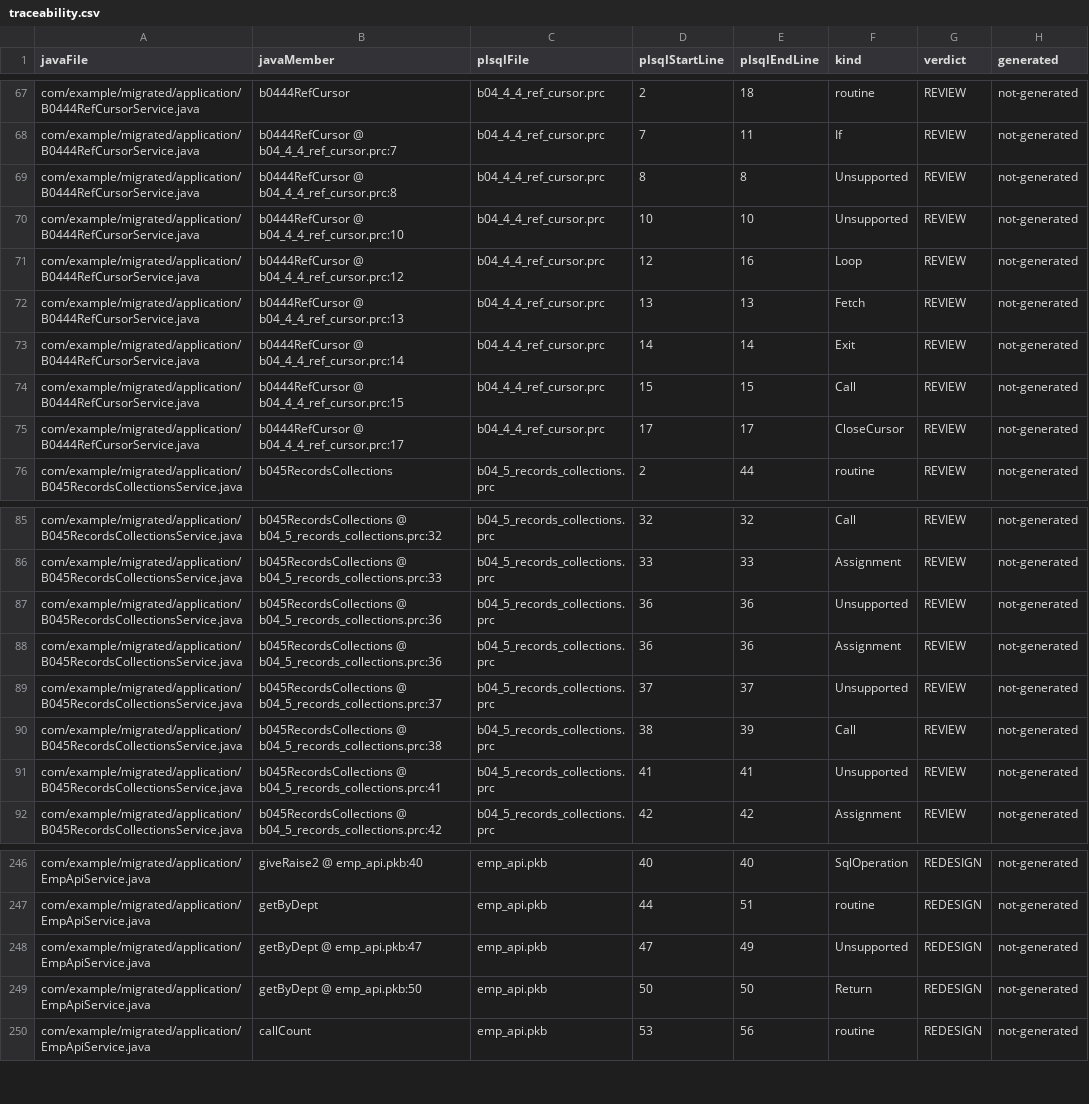
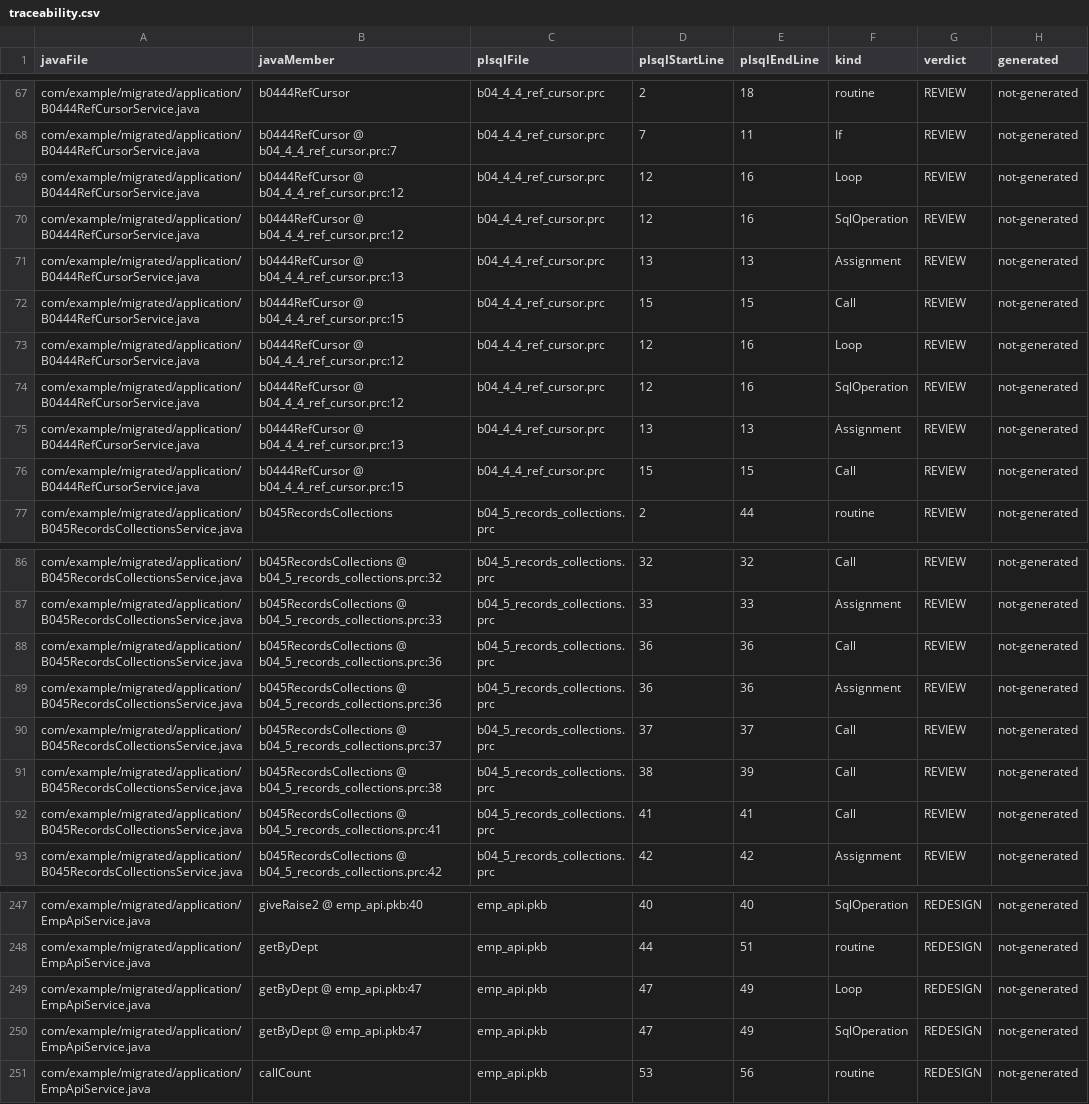
Before and after one commit to wfukatsu/sql-migration, a CSV file: samples/oracle-samples/result/plsql/analysis/traceability.csv, drawn as a sheet; only a part is shown, gaps mark what is left out.

```diff
--- a/samples/oracle-samples/result/plsql/analysis/traceability.csv
+++ b/samples/oracle-samples/result/plsql/analysis/traceability.csv
@@ -68,9 +68,10 @@ com/example/migrated/application/B0444RefCursorService.java,b0444RefCursor,b04_4
 com/example/migrated/application/B0444RefCursorService.java,b0444RefCursor @ b04_4_4_ref_cursor.prc:7,b04_4_4_ref_cursor.prc,7,11,If,REVIEW,not-generated
-com/example/migrated/application/B0444RefCursorService.java,b0444RefCursor @ b04_4_4_ref_cursor.prc:8,b04_4_4_ref_cursor.prc,8,8,Unsupported,REVIEW,not-generated
-com/example/migrated/application/B0444RefCursorService.java,b0444RefCursor @ b04_4_4_ref_cursor.prc:10,b04_4_4_ref_cursor.prc,10,10,Unsupported,REVIEW,not-generated
 com/example/migrated/application/B0444RefCursorService.java,b0444RefCursor @ b04_4_4_ref_cursor.prc:12,b04_4_4_ref_cursor.prc,12,16,Loop,REVIEW,not-generated
-com/example/migrated/application/B0444RefCursorService.java,b0444RefCursor @ b04_4_4_ref_cursor.prc:13,b04_4_4_ref_cursor.prc,13,13,Fetch,REVIEW,not-generated
-com/example/migrated/application/B0444RefCursorService.java,b0444RefCursor @ b04_4_4_ref_cursor.prc:14,b04_4_4_ref_cursor.prc,14,14,Exit,REVIEW,not-generated
+com/example/migrated/application/B0444RefCursorService.java,b0444RefCursor @ b04_4_4_ref_cursor.prc:12,b04_4_4_ref_cursor.prc,12,16,SqlOperation,REVIEW,not-generated
+com/example/migrated/application/B0444RefCursorService.java,b0444RefCursor @ b04_4_4_ref_cursor.prc:13,b04_4_4_ref_cursor.prc,13,13,Assignment,REVIEW,not-generated
 com/example/migrated/application/B0444RefCursorService.java,b0444RefCursor @ b04_4_4_ref_cursor.prc:15,b04_4_4_ref_cursor.prc,15,15,Call,REVIEW,not-generated
-com/example/migrated/application/B0444RefCursorService.java,b0444RefCursor @ b04_4_4_ref_cursor.prc:17,b04_4_4_ref_cursor.prc,17,17,CloseCursor,REVIEW,not-generated
+com/example/migrated/application/B0444RefCursorService.java,b0444RefCursor @ b04_4_4_ref_cursor.prc:12,b04_4_4_ref_cursor.prc,12,16,Loop,REVIEW,not-generated
+com/example/migrated/application/B0444RefCursorService.java,b0444RefCursor @ b04_4_4_ref_cursor.prc:12,b04_4_4_ref_cursor.prc,12,16,SqlOperation,REVIEW,not-generated
+com/example/migrated/application/B0444RefCursorService.java,b0444RefCursor @ b04_4_4_ref_cursor.prc:13,b04_4_4_ref_cursor.prc,13,13,Assignment,REVIEW,not-generated
+com/example/migrated/application/B0444RefCursorService.java,b0444RefCursor @ b04_4_4_ref_cursor.prc:15,b04_4_4_ref_cursor.prc,15,15,Call,REVIEW,not-generated
 com/example/migrated/application/B045RecordsCollectionsService.java,b045RecordsCollections,b04_5_records_collections.prc,2,44,routine,REVIEW,not-generated
@@ -86,7 +87,7 @@ com/example/migrated/application/B045RecordsCollectionsService.java,b045RecordsC
 com/example/migrated/application/B045RecordsCollectionsService.java,b045RecordsCollections @ b04_5_records_collections.prc:33,b04_5_records_collections.prc,33,33,Assignment,REVIEW,not-generated
-com/example/migrated/application/B045RecordsCollectionsService.java,b045RecordsCollections @ b04_5_records_collections.prc:36,b04_5_records_collections.prc,36,36,Unsupported,REVIEW,not-generated
+com/example/migrated/application/B045RecordsCollectionsService.java,b045RecordsCollections @ b04_5_records_collections.prc:36,b04_5_records_collections.prc,36,36,Call,REVIEW,not-generated
 com/example/migrated/application/B045RecordsCollectionsService.java,b045RecordsCollections @ b04_5_records_collections.prc:36,b04_5_records_collections.prc,36,36,Assignment,REVIEW,not-generated
-com/example/migrated/application/B045RecordsCollectionsService.java,b045RecordsCollections @ b04_5_records_collections.prc:37,b04_5_records_collections.prc,37,37,Unsupported,REVIEW,not-generated
+com/example/migrated/application/B045RecordsCollectionsService.java,b045RecordsCollections @ b04_5_records_collections.prc:37,b04_5_records_collections.prc,37,37,Call,REVIEW,not-generated
 com/example/migrated/application/B045RecordsCollectionsService.java,b045RecordsCollections @ b04_5_records_collections.prc:38,b04_5_records_collections.prc,38,39,Call,REVIEW,not-generated
-com/example/migrated/application/B045RecordsCollectionsService.java,b045RecordsCollections @ b04_5_records_collections.prc:41,b04_5_records_collections.prc,41,41,Unsupported,REVIEW,not-generated
+com/example/migrated/application/B045RecordsCollectionsService.java,b045RecordsCollections @ b04_5_records_collections.prc:41,b04_5_records_collections.prc,41,41,Call,REVIEW,not-generated
 com/example/migrated/application/B045RecordsCollectionsService.java,b045RecordsCollections @ b04_5_records_collections.prc:42,b04_5_records_collections.prc,42,42,Assignment,REVIEW,not-generated
@@ -247,4 +248,4 @@ com/example/migrated/application/EmpApiService.java,giveRaise2 @ emp_api.pkb:40,
 com/example/migrated/application/EmpApiService.java,getByDept,emp_api.pkb,44,51,routine,REDESIGN,not-generated
-com/example/migrated/application/EmpApiService.java,getByDept @ emp_api.pkb:47,emp_api.pkb,47,49,Unsupported,REDESIGN,not-generated
-com/example/migrated/application/EmpApiService.java,getByDept @ emp_api.pkb:50,emp_api.pkb,50,50,Return,REDESIGN,not-generated
+com/example/migrated/application/EmpApiService.java,getByDept @ emp_api.pkb:47,emp_api.pkb,47,49,Loop,REDESIGN,not-generated
+com/example/migrated/application/EmpApiService.java,getByDept @ emp_api.pkb:47,emp_api.pkb,47,49,SqlOperation,REDESIGN,not-generated
 com/example/migrated/application/EmpApiService.java,callCount,emp_api.pkb,53,56,routine,REDESIGN,not-generated
```
Also changed, not shown: 14 other files.
